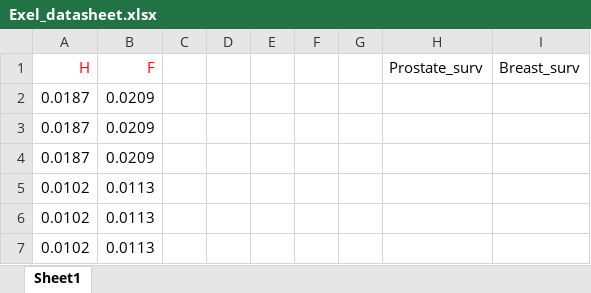
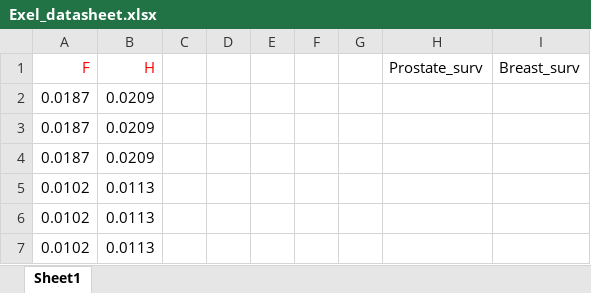
Before and after one commit to Makimousse/Cancer, an Excel workbook: Exel_datasheet.xlsx, sheet Sheet1, drawn as a sheet; only a part is shown; values as stored, in another font and other column widths than the file's, no borders; table styles not drawn; the diff names each change by its address in the sheet, - before the commit and + after, or states it on an @@ line.

Commit message:
Messed up the column

```diff
--- a/Exel_datasheet.xlsx (sheet Sheet1)
+++ b/Exel_datasheet.xlsx (sheet Sheet1)
-A1: H
+A1: F
-B1: F
+B1: H
```
